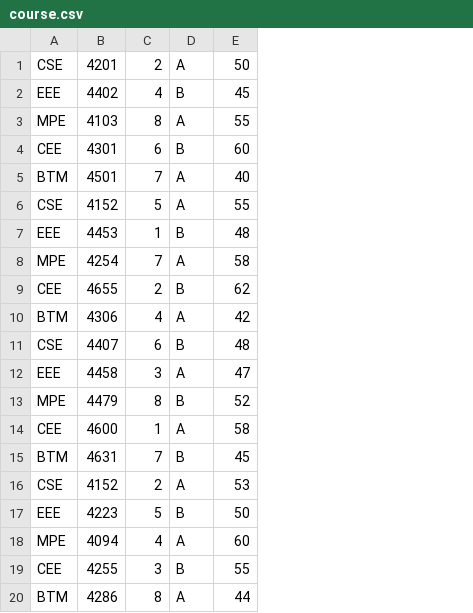
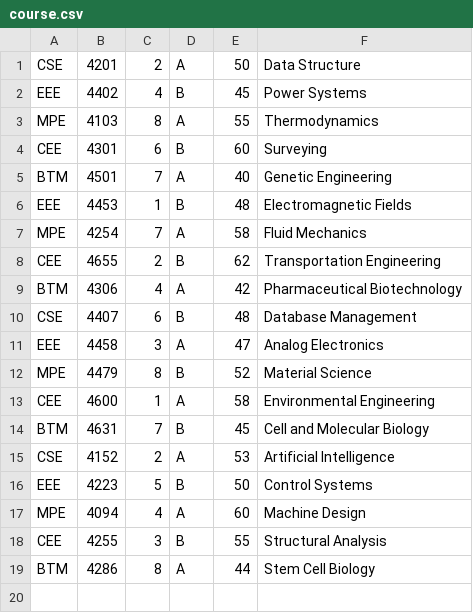
Before and after one commit to azfarus/attendance_system_frontend, a CSV file: necessaryfiles/course.csv, drawn as a sheet; removed rows and columns are numbered as before the commit, all else as after; the diff names each change by its address in the sheet, - before the commit and + after, or states it on an @@ line.

```diff
--- a/necessaryfiles/course.csv
+++ b/necessaryfiles/course.csv
+column F, rows 1-19: Data Structure | Power Systems | Thermodynamics | Surveying | Genetic Engineering | Electromagnetic Fields | Fluid Mechanics | Transportation Engineering | Pharmaceutical Biotechnology | Database Management | Analog Electronics | Material Science | Environmental Engineering | Cell and Molecular Biology | Artificial Intelligence | Control Systems | Machine Design | Structural Analysis | Stem Cell Biology
-row 6: CSE | 4152 | 5 | A | 55
```
Also changed, not shown: necessaryfiles/student.csv, 5 other files.
